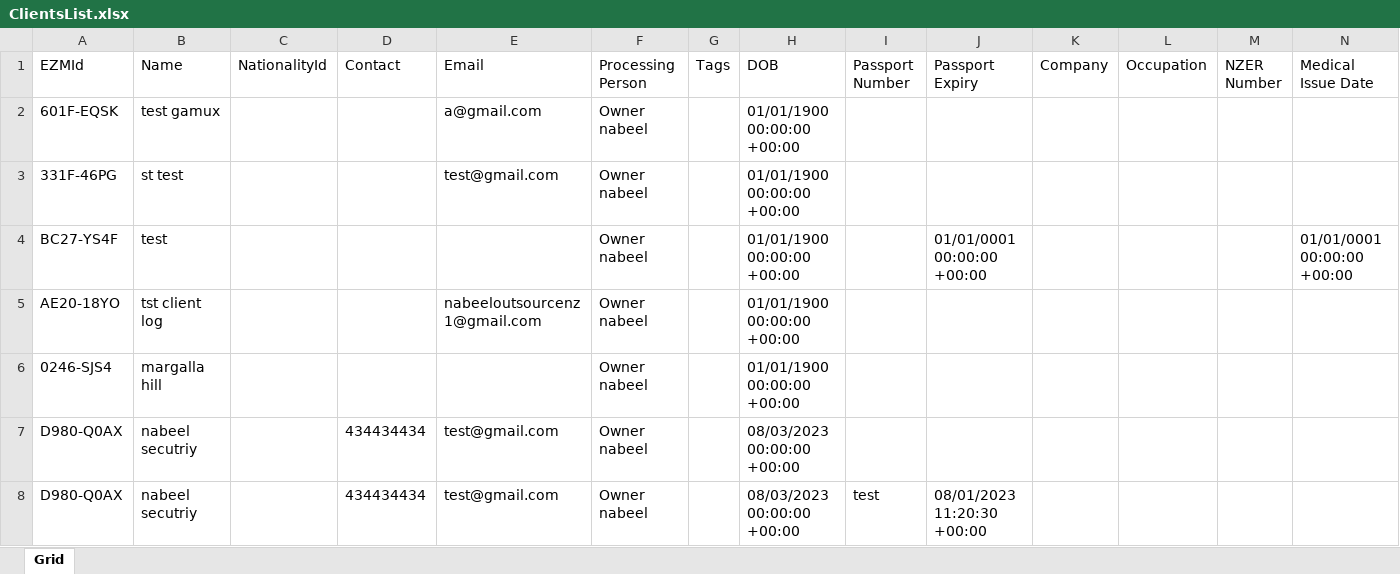
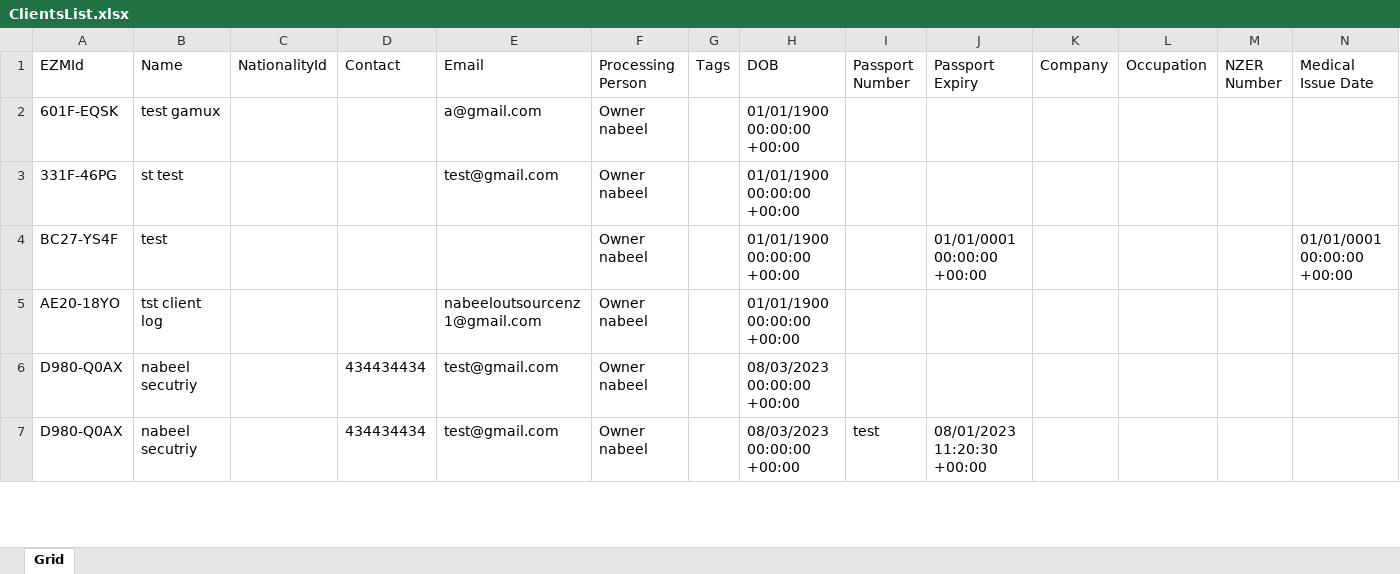
Before and after one commit to nabeelahmed772/Ezymigrate, an Excel workbook: cypress/downloads/ClientsList.xlsx, sheet Grid, drawn as a sheet; only a part is shown; values as stored, in another font and other column widths than the file's, no borders; table styles not drawn; removed rows and columns are numbered as before the commit, all else as after; rows hold the shown columns only; the diff covers the shown part only; the diff names each change by its address in the sheet, - before the commit and + after, or states it on an @@ line.

```diff
--- a/cypress/downloads/ClientsList.xlsx (sheet Grid)
+++ b/cypress/downloads/ClientsList.xlsx (sheet Grid)
-row 6: 0246-SJS4 | margalla hill |  |  |  | Owner nabeel |  | 01/01/1900 00:00:00 +00:00
```
Also changed, not shown: 3 added rows, 1 removed row and 3 edited cells elsewhere in this sheet, cypress/downloads/Client_Summary.xlsx, cypress/downloads/Employer_Summary.xlsx, 15 other files.
